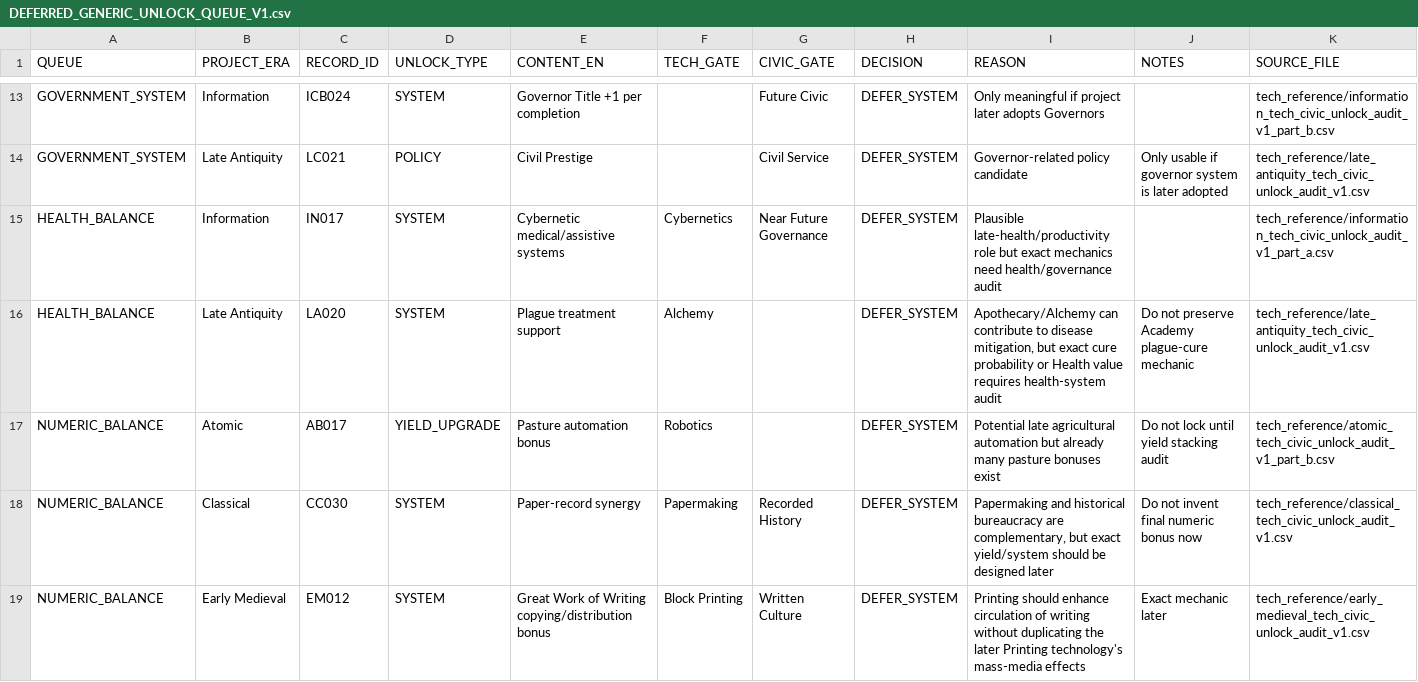
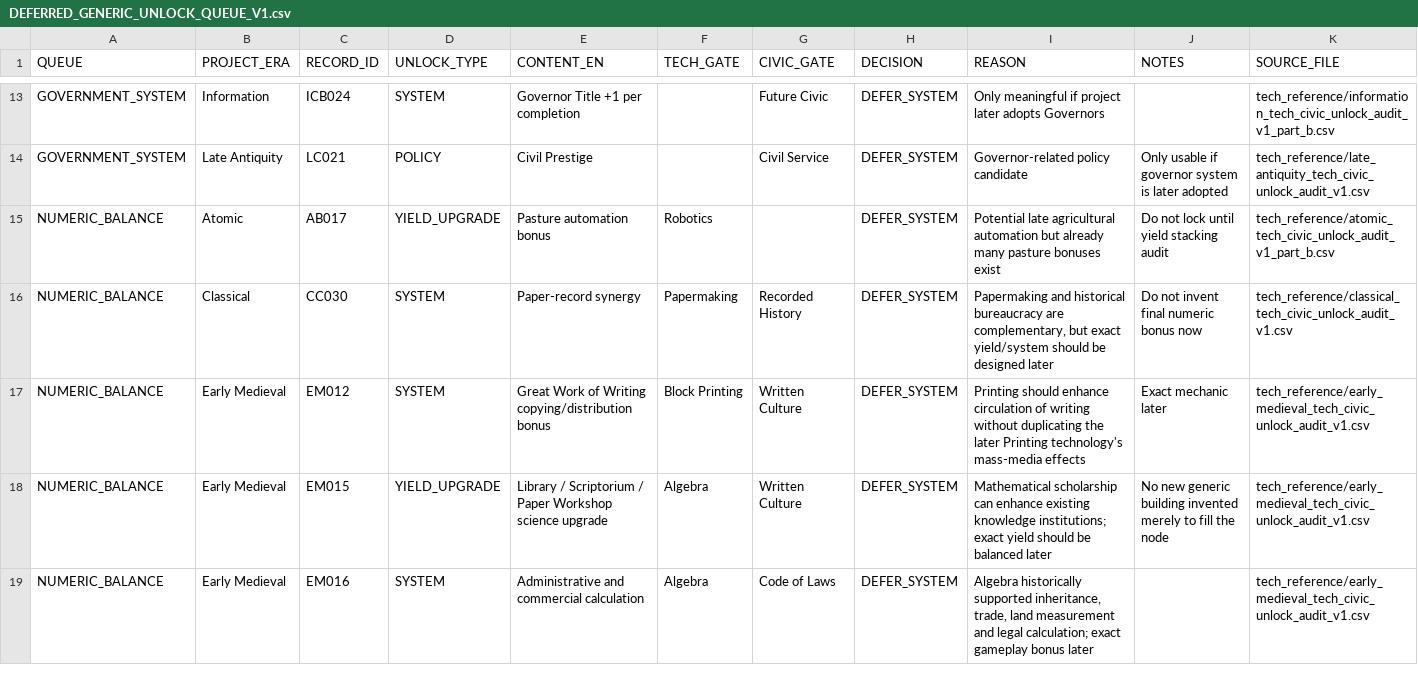
Before and after one commit to physical-geogrpahy-forever/academic_food_chain, a CSV file: tech_reference/DEFERRED_GENERIC_UNLOCK_QUEUE_V1.csv, drawn as a sheet; only a part is shown, gaps mark what is left out; the shorter side is filled out with more unchanged rows.

Commit message:
Remove resolved Health integration items from deferred queue

```diff
--- a/tech_reference/DEFERRED_GENERIC_UNLOCK_QUEUE_V1.csv
+++ b/tech_reference/DEFERRED_GENERIC_UNLOCK_QUEUE_V1.csv
@@ -14,4 +14,2 @@
 "GOVERNMENT_SYSTEM","Late Antiquity","LC021","POLICY","Civil Prestige","","Civil Service","DEFER_SYSTEM","Governor-related policy candidate","Only usable if governor system is later adopted","tech_reference/late_antiquity_tech_civic_unlock_audit_v1.csv"
-"HEALTH_BALANCE","Information","IN017","SYSTEM","Cybernetic medical/assistive systems","Cybernetics","Near Future Governance","DEFER_SYSTEM","Plausible late-health/productivity role but exact mechanics need health/governance audit","","tech_reference/information_tech_civic_unlock_audit_v1_part_a.csv"
-"HEALTH_BALANCE","Late Antiquity","LA020","SYSTEM","Plague treatment support","Alchemy","","DEFER_SYSTEM","Apothecary/Alchemy can contribute to disease mitigation, but exact cure probability or Health value requires health-system audit","Do not preserve Academy plague-cure mechanic","tech_reference/late_antiquity_tech_civic_unlock_audit_v1.csv"
 "NUMERIC_BALANCE","Atomic","AB017","YIELD_UPGRADE","Pasture automation bonus","Robotics","","DEFER_SYSTEM","Potential late agricultural automation but already many pasture bonuses exist","Do not lock until yield stacking audit","tech_reference/atomic_tech_civic_unlock_audit_v1_part_b.csv"
```
